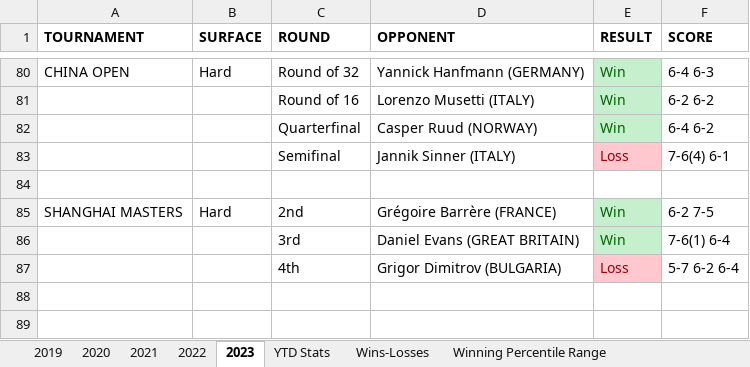
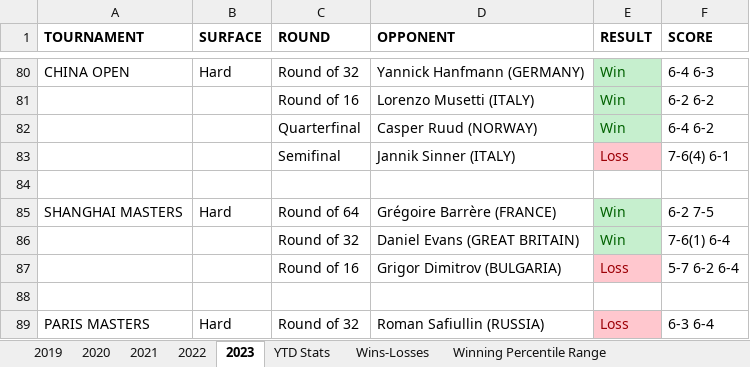
Before and after one commit to soumyavajjhala/soumyavajjhala.github.io, an Excel workbook: Tennis/ATP Tour/Carlos Alcaraz.xlsx, sheet 2023, drawn as a sheet; only a part is shown, gaps mark what is left out; values as stored, in another font and other column widths than the file's, no borders; the diff names each change by its address in the sheet, - before the commit and + after, or states it on an @@ line.

Commit message:
Update tennis

```diff
--- a/Tennis/ATP Tour/Carlos Alcaraz.xlsx (sheet 2023)
+++ b/Tennis/ATP Tour/Carlos Alcaraz.xlsx (sheet 2023)
-C85 (ROUND): 2nd
+C85 (ROUND): Round of 64
-C86 (ROUND): 3rd
+C86 (ROUND): Round of 32
-C87 (ROUND): 4th
+C87 (ROUND): Round of 16
+row 88: (empty)
+row 89: PARIS MASTERS | Hard | Round of 32 | Roman Safiullin (RUSSIA) | Loss | 6-3 6-4
```
Also changed, not shown: sheet YTD Stats, charts or pictures, Tennis/ATP Tour/ATP YTD Winning Percentile Range Leaderboad.xlsx, Tennis/ATP Tour/Andy Murray.xlsx, 1 other file.
